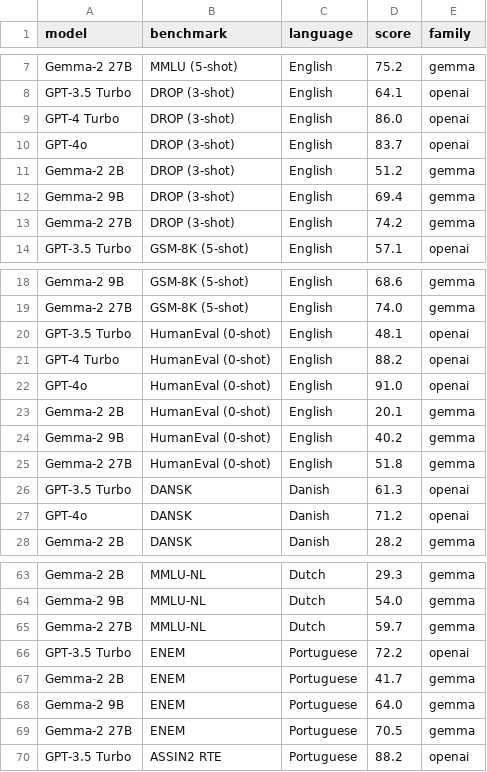
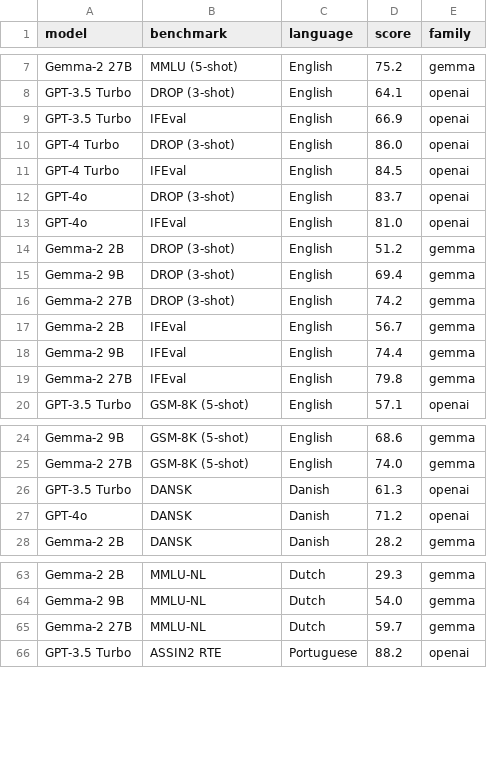
Before and after one commit to jhrystrom/multicultural-alignment, a CSV file: output/multilingual_benchmarks.csv, drawn as a sheet; only a part is shown, gaps mark what is left out; the diff covers the shown part only.

```diff
--- a/output/multilingual_benchmarks.csv
+++ b/output/multilingual_benchmarks.csv
@@ -8,4 +8,7 @@ Gemma-2 27B,MMLU (5-shot),English,75.2,gemma
 GPT-3.5 Turbo,DROP (3-shot),English,64.1,openai
+GPT-3.5 Turbo,IFEval,English,66.9,openai
 GPT-4 Turbo,DROP (3-shot),English,86.0,openai
+GPT-4 Turbo,IFEval,English,84.5,openai
 GPT-4o,DROP (3-shot),English,83.7,openai
+GPT-4o,IFEval,English,81.0,openai
 Gemma-2 2B,DROP (3-shot),English,51.2,gemma
@@ -13,2 +16,5 @@ Gemma-2 9B,DROP (3-shot),English,69.4,gemma
 Gemma-2 27B,DROP (3-shot),English,74.2,gemma
+Gemma-2 2B,IFEval,English,56.7,gemma
+Gemma-2 9B,IFEval,English,74.4,gemma
+Gemma-2 27B,IFEval,English,79.8,gemma
 GPT-3.5 Turbo,GSM-8K (5-shot),English,57.1,openai
@@ -19,8 +25,2 @@ Gemma-2 9B,GSM-8K (5-shot),English,68.6,gemma
 Gemma-2 27B,GSM-8K (5-shot),English,74.0,gemma
-GPT-3.5 Turbo,HumanEval (0-shot),English,48.1,openai
-GPT-4 Turbo,HumanEval (0-shot),English,88.2,openai
-GPT-4o,HumanEval (0-shot),English,91.0,openai
-Gemma-2 2B,HumanEval (0-shot),English,20.1,gemma
-Gemma-2 9B,HumanEval (0-shot),English,40.2,gemma
-Gemma-2 27B,HumanEval (0-shot),English,51.8,gemma
 GPT-3.5 Turbo,DANSK,Danish,61.3,openai
@@ -65,6 +65,2 @@ Gemma-2 9B,MMLU-NL,Dutch,54.0,gemma
 Gemma-2 27B,MMLU-NL,Dutch,59.7,gemma
-GPT-3.5 Turbo,ENEM,Portuguese,72.2,openai
-Gemma-2 2B,ENEM,Portuguese,41.7,gemma
-Gemma-2 9B,ENEM,Portuguese,64.0,gemma
-Gemma-2 27B,ENEM,Portuguese,70.5,gemma
 GPT-3.5 Turbo,ASSIN2 RTE,Portuguese,88.2,openai
```
Also changed, not shown: 3 added rows, 3 removed rows and 1 edited cell elsewhere in this file, 3 other files.
